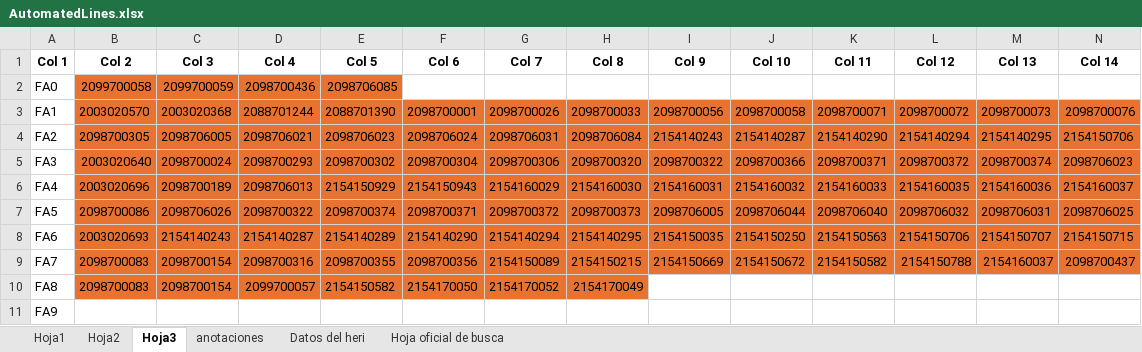
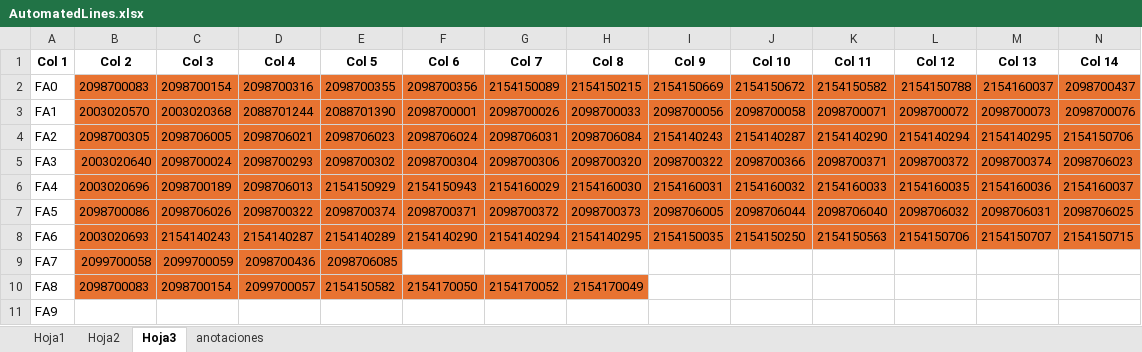
Before and after one commit to moisesrmz/WebAppLineFinder, an Excel workbook: backend/data/AutomatedLines.xlsx, sheet Hoja3, drawn as a sheet; only a part is shown; values as stored, in another font and other column widths than the file's, no borders; the diff names each change by its address in the sheet, - before the commit and + after, or states it on an @@ line.

```diff
--- a/backend/data/AutomatedLines.xlsx (sheet Hoja3)
+++ b/backend/data/AutomatedLines.xlsx (sheet Hoja3)
-sheet tab: Datos del heri
-sheet tab: Hoja oficial de busca
-B2 (Col 2): 2099700058
+B2 (Col 2): 2098700083
-C2 (Col 3): 2099700059
+C2 (Col 3): 2098700154
-D2 (Col 4): 2098700436
+D2 (Col 4): 2098700316
-E2 (Col 5): 2098706085
+E2 (Col 5): 2098700355
-F2 (Col 6): (empty)
+F2 (Col 6): 2098700356
-F2:N2 fill: none
+F2:N2 fill: #E87331
-G2 (Col 7): (empty)
+G2 (Col 7): 2154150089
-H2 (Col 8): (empty)
+H2 (Col 8): 2154150215
-I2 (Col 9): (empty)
+I2 (Col 9): 2154150669
-J2 (Col 10): (empty)
+J2 (Col 10): 2154150672
-K2 (Col 11): (empty)
+K2 (Col 11): 2154150582
-L2 (Col 12): (empty)
+L2 (Col 12): 2154150788
-M2 (Col 13): (empty)
+M2 (Col 13): 2154160037
-N2 (Col 14): (empty)
+N2 (Col 14): 2098700437
-B9 (Col 2): 2098700083
+B9 (Col 2): 2099700058
-C9 (Col 3): 2098700154
+C9 (Col 3): 2099700059
-D9 (Col 4): 2098700316
+D9 (Col 4): 2098700436
-E9 (Col 5): 2098700355
+E9 (Col 5): 2098706085
-F9 (Col 6): 2098700356
+F9 (Col 6): (empty)
-F9:N9 fill: #E87331
+F9:N9 fill: none
-G9 (Col 7): 2154150089
+G9 (Col 7): (empty)
-H9 (Col 8): 2154150215
+H9 (Col 8): (empty)
-I9 (Col 9): 2154150669
+I9 (Col 9): (empty)
-J9 (Col 10): 2154150672
+J9 (Col 10): (empty)
-K9 (Col 11): 2154150582
+K9 (Col 11): (empty)
-L9 (Col 12): 2154150788
+L9 (Col 12): (empty)
-M9 (Col 13): 2154160037
+M9 (Col 13): (empty)
-N9 (Col 14): 2098700437
+N9 (Col 14): (empty)
```
Also changed, not shown: sheet Hoja2.
